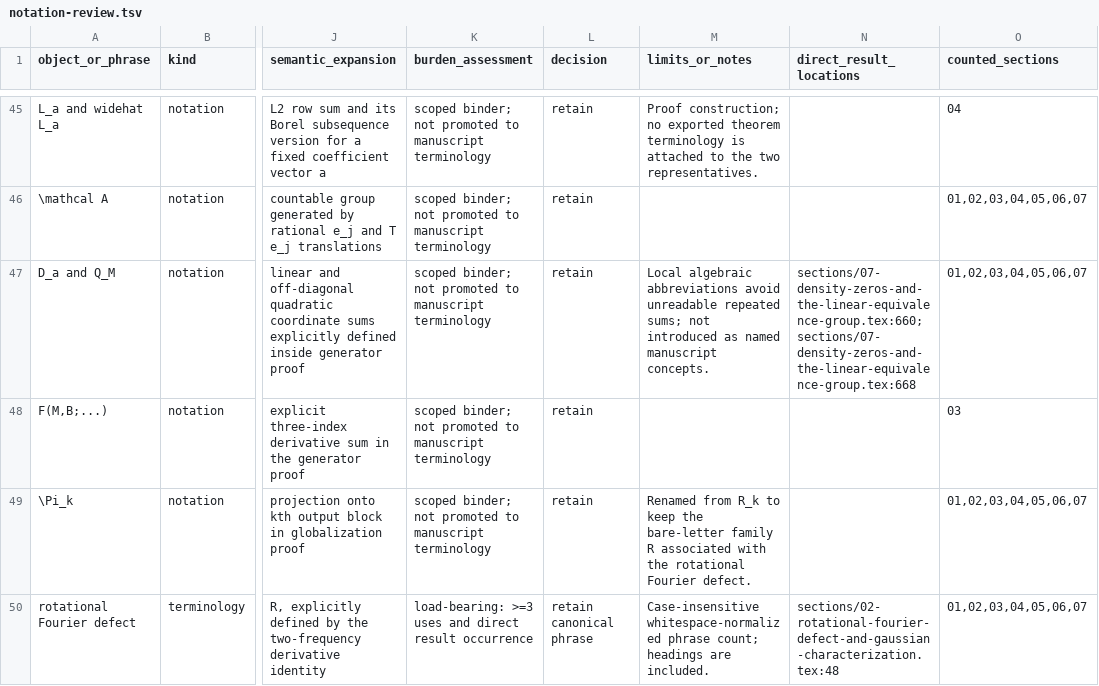
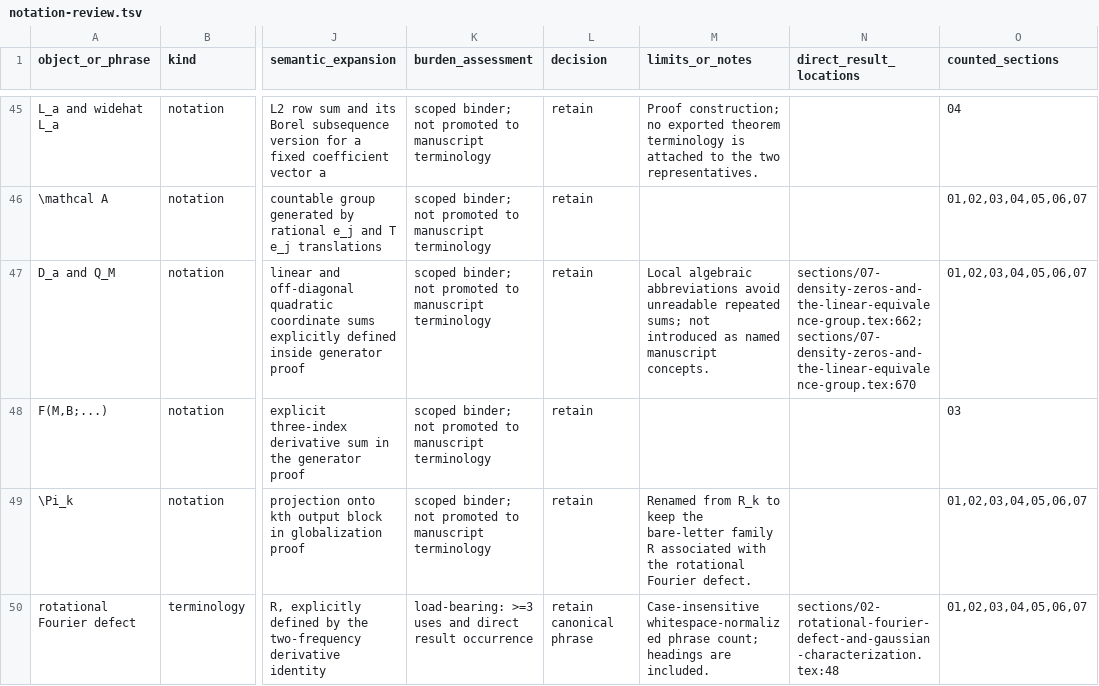
Before and after one commit to OstensibleParadox/no-gauss, a TSV file: audit/notation-review.tsv, drawn as a sheet; only a part is shown, gaps mark what is left out; the diff covers the shown part only; the diff names each change by its address in the sheet, - before the commit and + after, or states it on an @@ line.

Commit message:
feat: complete terminology audit for all 84 manuscript phrases and update review logs and manuscript sections

```diff
--- a/audit/notation-review.tsv
+++ b/audit/notation-review.tsv
-N47 (direct_result_locations): sections/07-density-zeros-and-the-linear-equivalence-group.tex:660; sections/07-density-zeros-and-the-linear-equivalence-group.tex:668
+N47 (direct_result_locations): sections/07-density-zeros-and-the-linear-equivalence-group.tex:662; sections/07-density-zeros-and-the-linear-equivalence-group.tex:670
```
Also changed, not shown: 5 added rows and 61 edited cells elsewhere in this file, audit/terminology-collisions.tsv, 9 other files.
